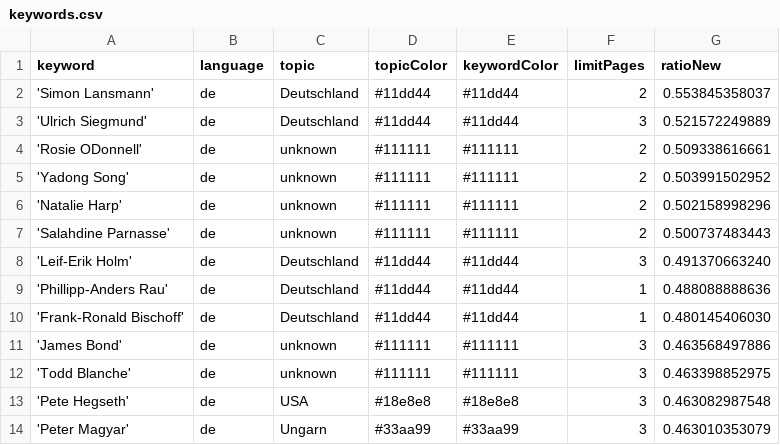
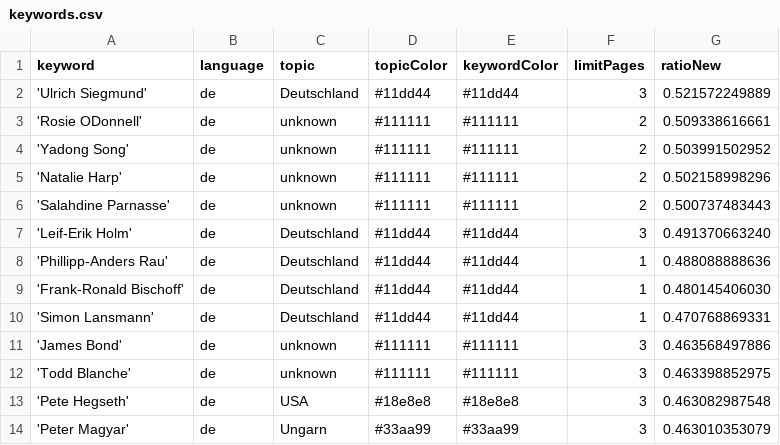
Before and after one commit to JoPhi24-news/leuteFluesterer, a CSV file: keywords.csv, drawn as a sheet; only a part is shown.

Commit message:
Commit from GitHub Actions (harvest:0.0)

```diff
--- a/keywords.csv
+++ b/keywords.csv
@@ -1,3 +1,2 @@
 keyword,language,topic,topicColor,keywordColor,limitPages,ratioNew
-'Simon Lansmann',de,Deutschland,#11dd44,#11dd44,2,0.553845358037
 'Ulrich Siegmund',de,Deutschland,#11dd44,#11dd44,3,0.521572249889
@@ -10,2 +9,3 @@ keyword,language,topic,topicColor,keywordColor,limitPages,ratioNew
 'Frank-Ronald Bischoff',de,Deutschland,#11dd44,#11dd44,1,0.480145406030
+'Simon Lansmann',de,Deutschland,#11dd44,#11dd44,1,0.470768869331
 'James Bond',de,unknown,#111111,#111111,3,0.463568497886
```
